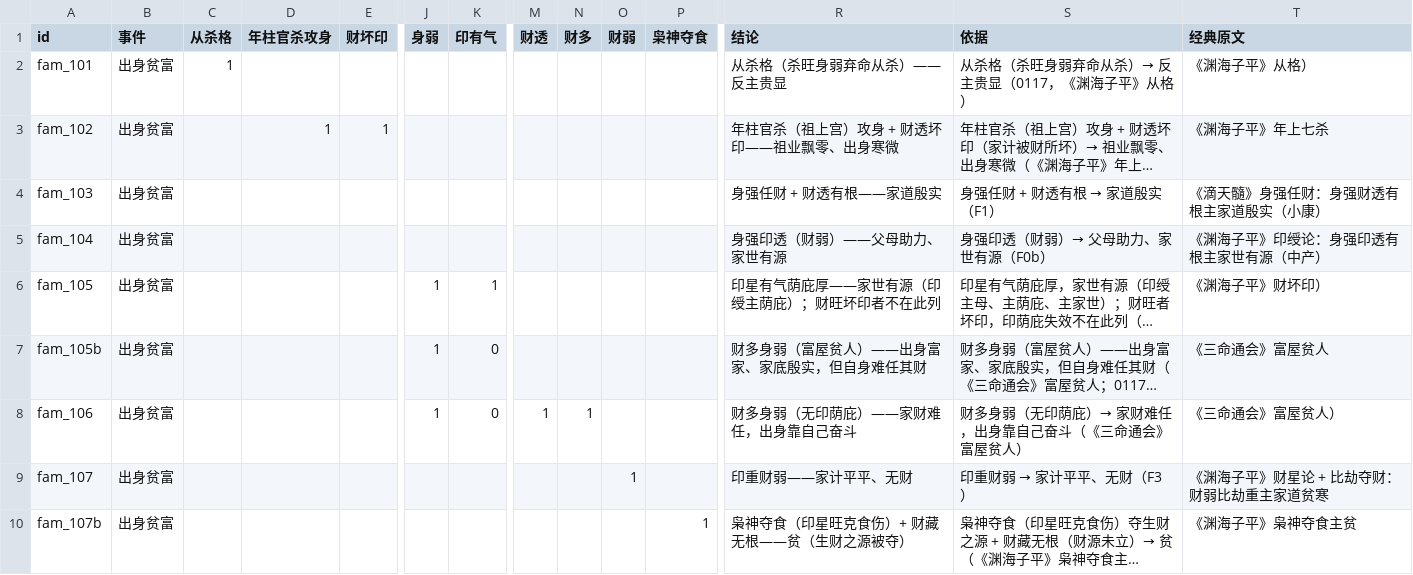
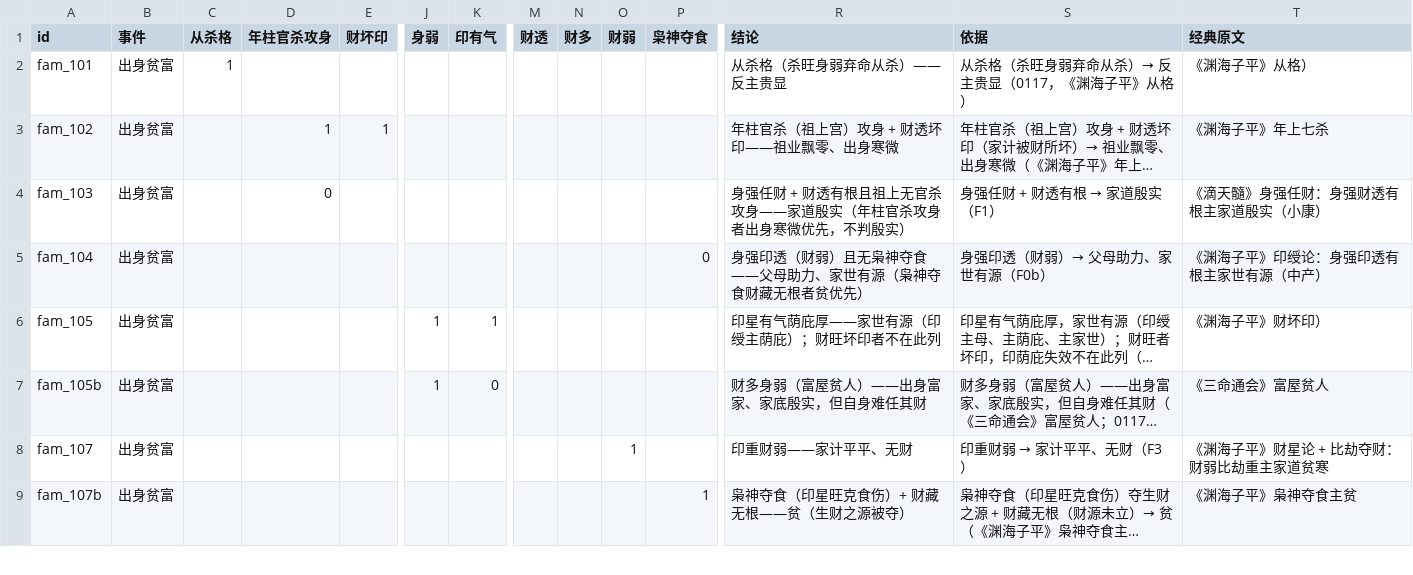
Before and after one commit to ml8s/liki, a CSV file: tools/bazi/chushen.csv, drawn as a sheet; only a part is shown, gaps mark what is left out; long unchanged cells end in …; rows hold the shown columns only; the diff names each change by its address in the sheet, - before the commit and + after, or states it on an @@ line.

Commit message:
剩余断语表同检优化：chushen 撞 13→0、dayun 拆身强弱、zuhe 删重复
- chushen：fam_103 加年柱官杀攻身=0（出身寒微优先）、fam_104 加枭神夺食=0（贫优先）、删 fam_106（与 fam_105b 重复矛盾）——出身贫富真撞 13→0
- dayun：dy_102 拆 dy_102a(身强破财)/dy_102b(身弱得助)/dy_102c(中和并存)——《滴天髓》比劫夺财/《子平真诠》身弱喜比劫，消除一句两义
- zuhe：删 zh_105（与 zh_103 同约束同语义重复）
- 扫描确认 pan04/08/28 疑似撞为关键词误匹配（fam_105b 富屋贫人双义），非真撞

```diff
--- a/tools/bazi/chushen.csv
+++ b/tools/bazi/chushen.csv
-D4 (年柱官杀攻身): (empty)
+D4 (年柱官杀攻身): 0
-R4 (结论): 身强任财 + 财透有根——家道殷实
+R4 (结论): 身强任财 + 财透有根且祖上无官杀攻身——家道殷实（年柱官杀攻身者出身寒微优先，不判殷实）
-P5 (枭神夺食): (empty)
+P5 (枭神夺食): 0
-R5 (结论): 身强印透（财弱）——父母助力、家世有源
+R5 (结论): 身强印透（财弱）且无枭神夺食——父母助力、家世有源（枭神夺食财藏无根者贫优先）
-row 8: fam_106 | 出身贫富 |  |  |  | 1 | 0 | 1 | 1 |  |  | 财多身弱（无印荫庇）——家财难任，出身靠自己奋斗 | 财多身弱（无印荫庇）→ 家财难任，出身靠自己奋斗（《三命通会》富屋贫人） | 《三命通会》富屋贫人）
```
Also changed, not shown: tools/bazi/dayun.csv, tools/bazi/zuhe.csv.
